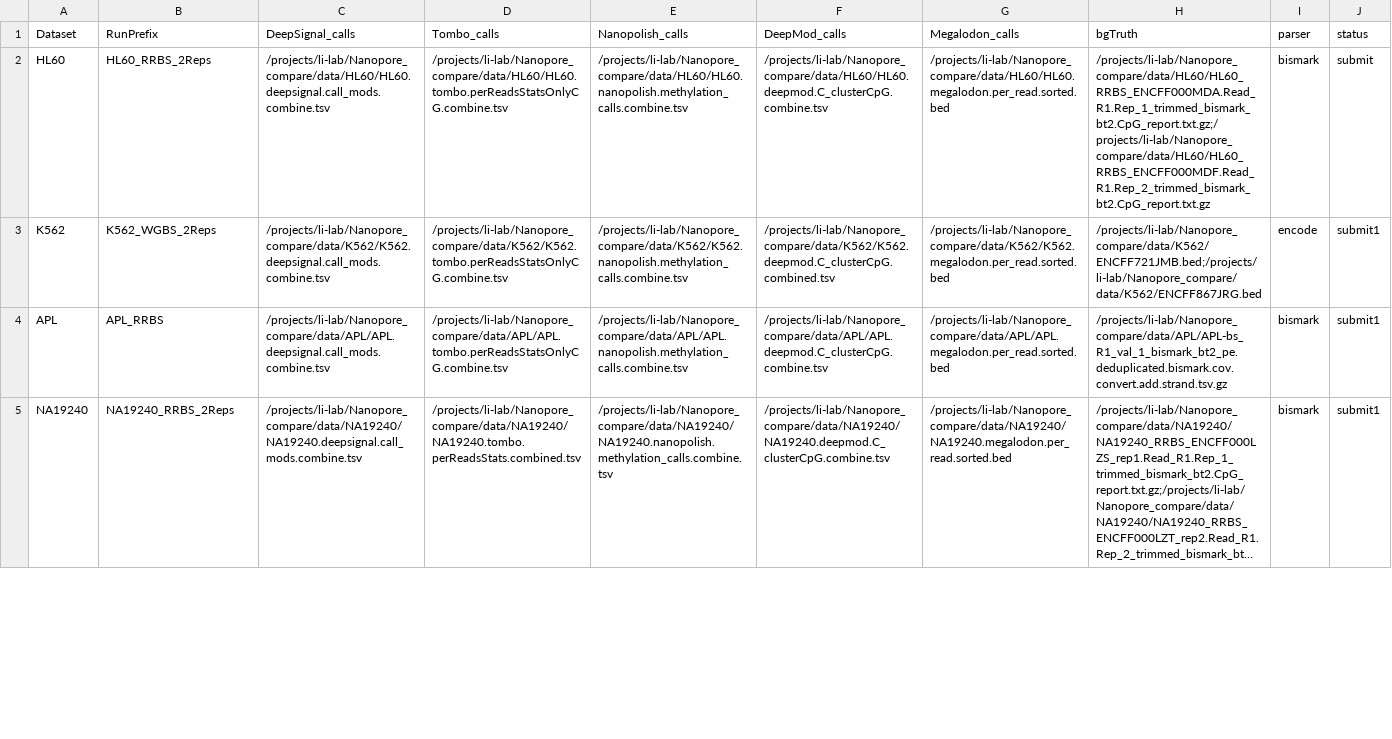
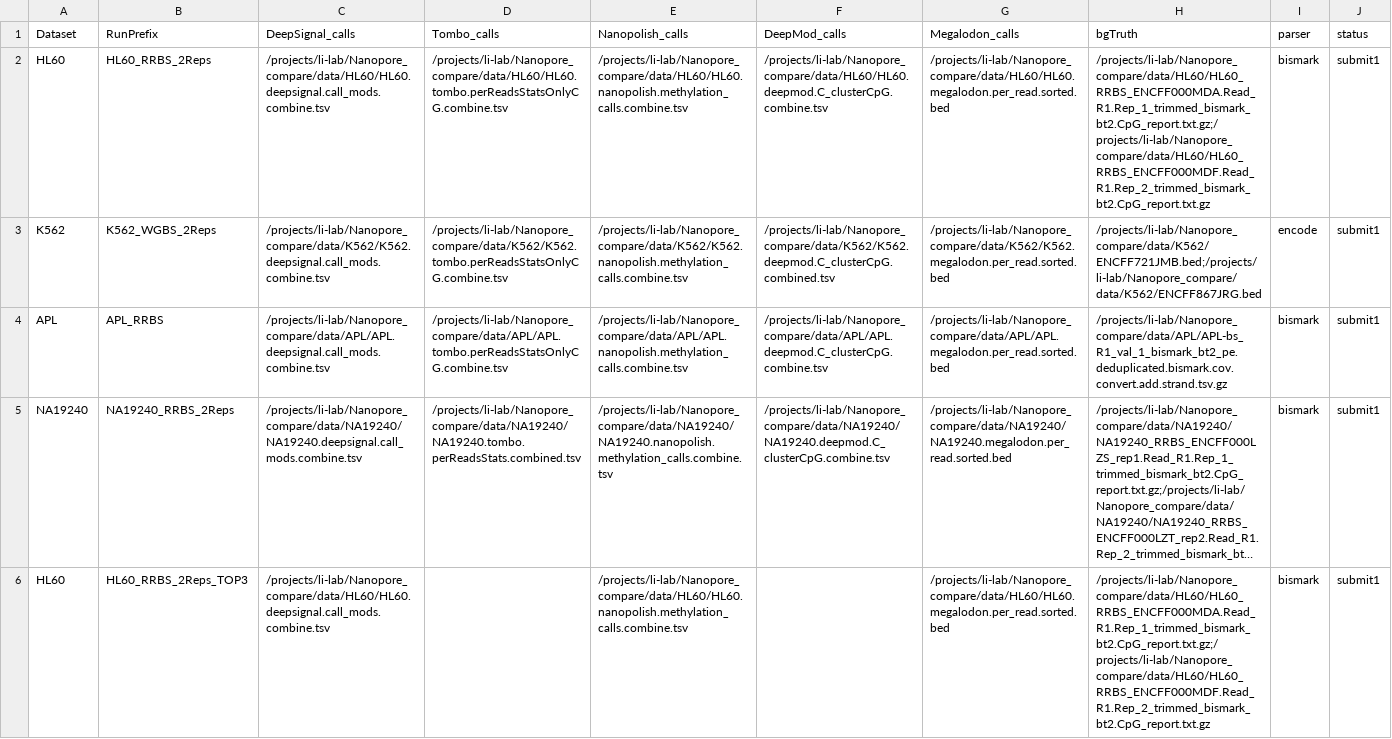
Before and after one commit to LabShengLi/nanome, a TSV file: src/correlation_of_site_level_in_paper.tsv, drawn as a sheet; only a part is shown; long unchanged cells end in …; the diff covers the shown part only; the diff names each change by its address in the sheet, - before the commit and + after, or states it on an @@ line.

```diff
--- a/src/correlation_of_site_level_in_paper.tsv
+++ b/src/correlation_of_site_level_in_paper.tsv
-J2 (status): submit
+J2 (status): submit1
+row 6: HL60 | HL60_RRBS_2Reps_TOP3 | /projects/li-lab/Nanopore_compare/data/HL60/HL60.deepsignal.call_mods.combine.tsv |  | /projects/li-lab/Nanopore_compare/data/HL60/HL60.nanopolish.methylation_calls.combine.tsv |  | /projects/li-lab/Nanopore_compare/data/HL60/HL60.megalodon.per_read.sorted.bed | /projects/li-lab/Nanopore_compare/data/HL60/HL60_RRBS_ENCFF000MDA.Read_R1.Rep_1_trimmed_bismark_bt2.CpG_report.txt.gz;/projects/li-lab/Nanopore_compare/data/HL60/HL60_RRBS_ENCFF000MDF.Read_R1.Rep_2_trimmed_bismark_bt2.CpG_report.txt.gz | bismark | submit1
```
Also changed, not shown: 4 edited cells elsewhere in this file, src/performance_of_read_level_in_paper.tsv, 20 other files.
